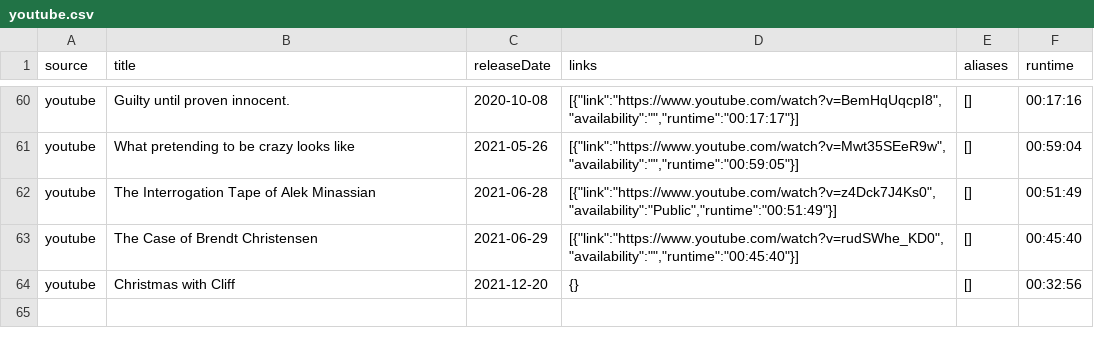
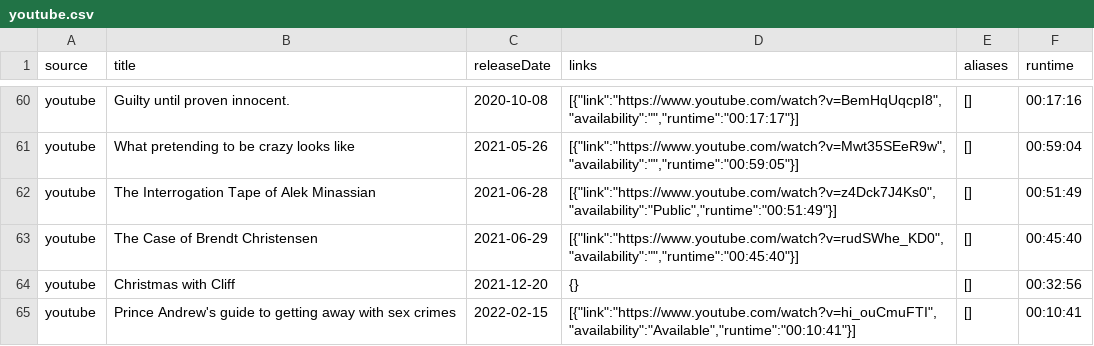
Before and after one commit to Zeds112/jcs-jim-cant-swim, a CSV file: data/youtube.csv, drawn as a sheet; only a part is shown, gaps mark what is left out.

```diff
--- a/data/youtube.csv
+++ b/data/youtube.csv
@@ -64 +64,2 @@ youtube,The Case of Brendt Christensen,2021-06-29,"[{""link"":""https://www.yout
 youtube,Christmas with Cliff,2021-12-20,{},[],00:32:56
+youtube,Prince Andrew's guide to getting away with sex crimes,2022-02-15,"[{""link"":""https://www.youtube.com/watch?v=hi_ouCmuFTI"",""availability"":""Available"",""runtime"":""00:10:41""}]",[],00:10:41
```
Also changed, not shown: 1 other file.
